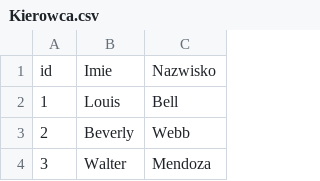
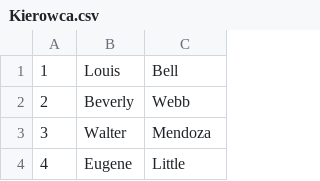
Before and after one commit to Szejke/Projekt-Bazy-Danych, a CSV file: CSV CTL/Kierowca.csv, drawn as a sheet; only a part is shown; the shorter side is filled out with more unchanged rows; the diff names each change by its address in the sheet, - before the commit and + after, or states it on an @@ line.

```diff
--- a/CSV CTL/Kierowca.csv
+++ b/CSV CTL/Kierowca.csv
-row 1: id | Imie | Nazwisko
```
Also changed, not shown: CSV CTL/Linia.csv, CSV CTL/Marka_autobusu.csv, 5 other files.
